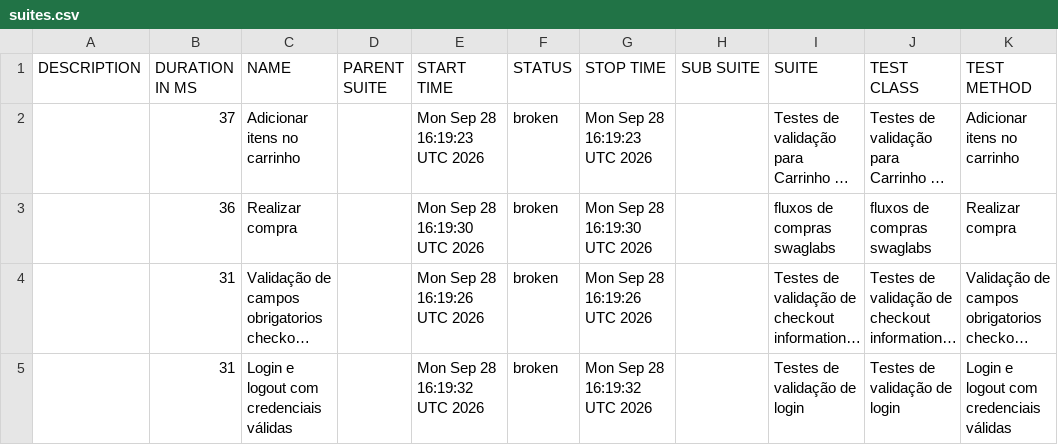
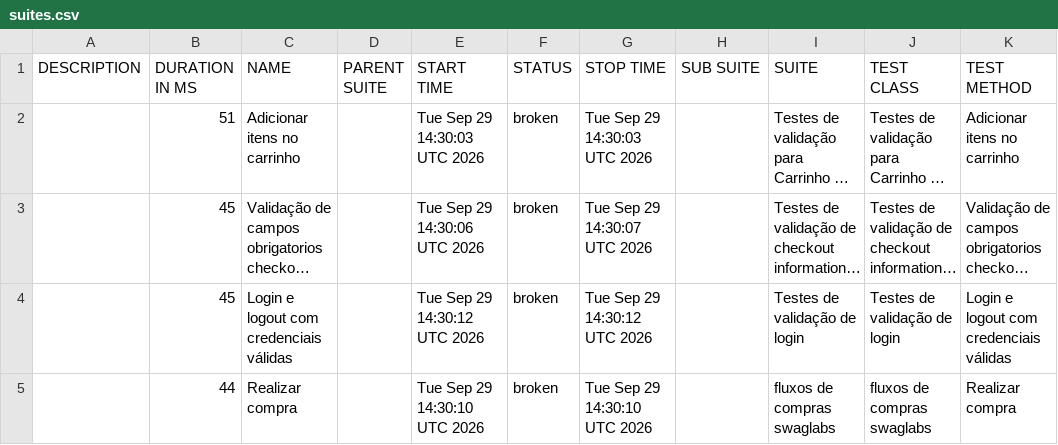
Before and after one commit to diegobbarbosa09/Automacao_swaglabs_cypress, a CSV file: data/suites.csv, drawn as a sheet; long unchanged cells end in …; removed rows and columns are numbered as before the commit, all else as after; the diff names each change by its address in the sheet, - before the commit and + after, or states it on an @@ line.

```diff
--- a/data/suites.csv
+++ b/data/suites.csv
-B2 (DURATION IN MS): 37
+B2 (DURATION IN MS): 51
-E2 (START TIME): Mon Sep 28 16:19:23 UTC 2026
+E2 (START TIME): Tue Sep 29 14:30:03 UTC 2026
-G2 (STOP TIME): Mon Sep 28 16:19:23 UTC 2026
+G2 (STOP TIME): Tue Sep 29 14:30:03 UTC 2026
-row 3:  | 36 | Realizar compra |  | Mon Sep 28 16:19:30 UTC 2026 | broken | Mon Sep 28 16:19:30 UTC 2026 |  | fluxos de compras swaglabs | fluxos de compras swaglabs | Realizar compra
-B3:B4 (DURATION IN MS): 31
+B3:B4 (DURATION IN MS): 45
-E3 (START TIME): Mon Sep 28 16:19:26 UTC 2026
+E3 (START TIME): Tue Sep 29 14:30:06 UTC 2026
-G3 (STOP TIME): Mon Sep 28 16:19:26 UTC 2026
+G3 (STOP TIME): Tue Sep 29 14:30:07 UTC 2026
-E4 (START TIME): Mon Sep 28 16:19:32 UTC 2026
+E4 (START TIME): Tue Sep 29 14:30:12 UTC 2026
-G4 (STOP TIME): Mon Sep 28 16:19:32 UTC 2026
+G4 (STOP TIME): Tue Sep 29 14:30:12 UTC 2026
+row 5:  | 44 | Realizar compra |  | Tue Sep 29 14:30:10 UTC 2026 | broken | Tue Sep 29 14:30:10 UTC 2026 |  | fluxos de compras swaglabs | fluxos de compras swaglabs | Realizar compra
```
Also changed, not shown: 23 other files.
